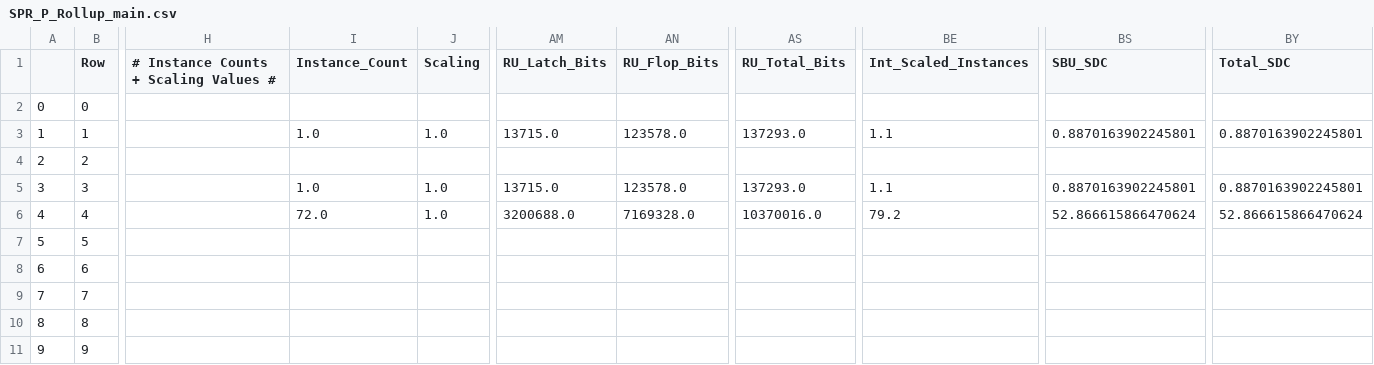
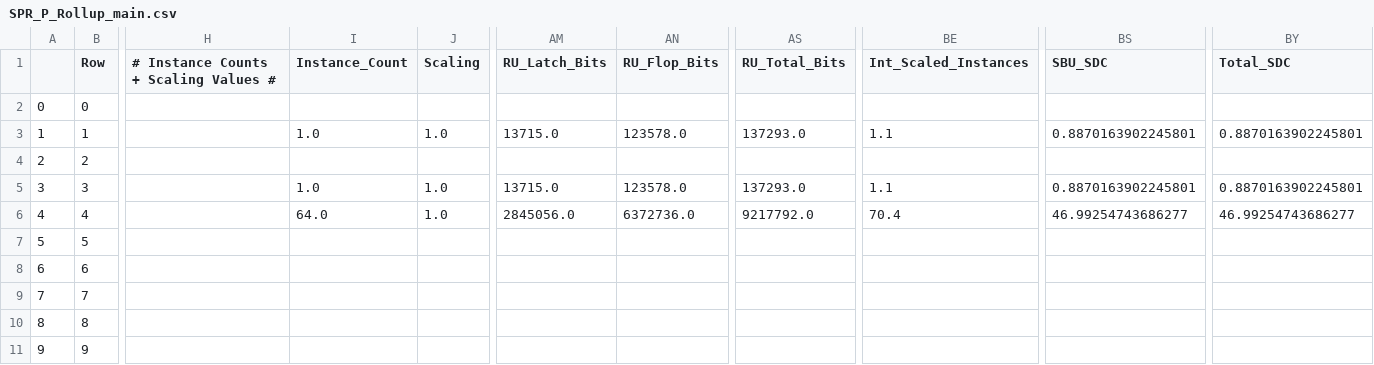
Before and after one commit to jfstepha-intel/spr_qismat, a CSV file: output/SPR_P_Rollup_main.csv, drawn as a sheet; only a part is shown, gaps mark what is left out; the diff names each change by its address in the sheet, - before the commit and + after, or states it on an @@ line.

```diff
--- a/output/SPR_P_Rollup_main.csv
+++ b/output/SPR_P_Rollup_main.csv
-I6 (Instance_Count): 72.0
+I6 (Instance_Count): 64.0
-AM6 (RU_Latch_Bits): 3200688.0
+AM6 (RU_Latch_Bits): 2845056.0
-AN6 (RU_Flop_Bits): 7169328.0
+AN6 (RU_Flop_Bits): 6372736.0
-AS6 (RU_Total_Bits): 10370016.0
+AS6 (RU_Total_Bits): 9217792.0
-BE6 (Int_Scaled_Instances): 79.2
+BE6 (Int_Scaled_Instances): 70.4
-BS6 (SBU_SDC): 52.866615866470624
+BS6 (SBU_SDC): 46.99254743686277
-BY6 (Total_SDC): 52.866615866470624
+BY6 (Total_SDC): 46.99254743686277
```
Also changed, not shown: output/SPR_S_Summary_main.csv, rollup.csv, 1 other file.
